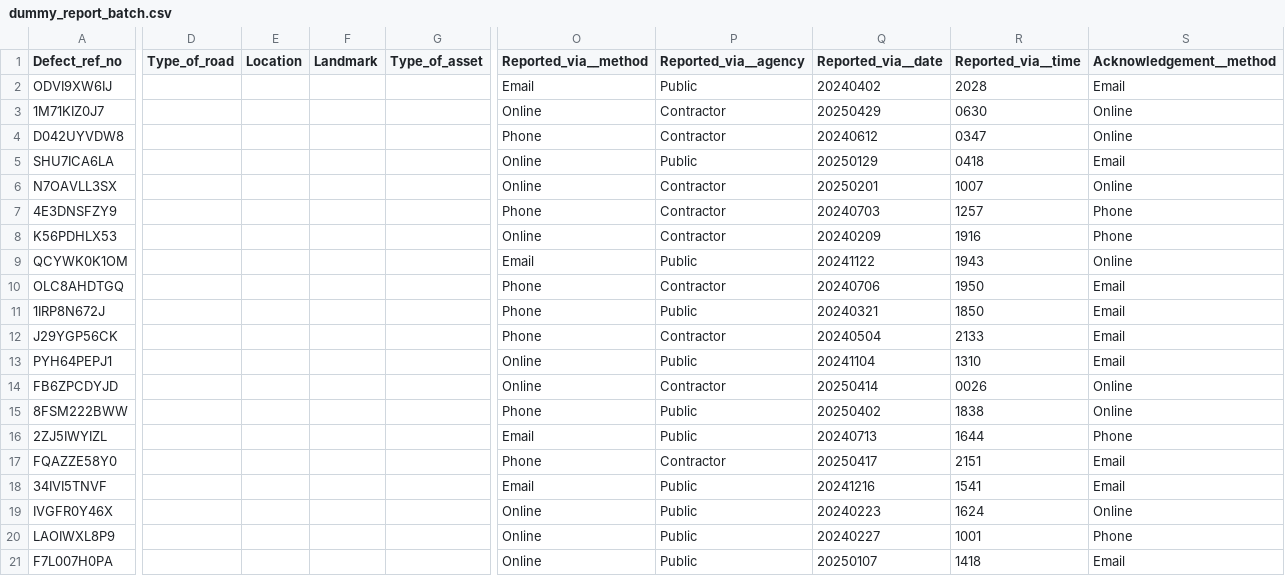
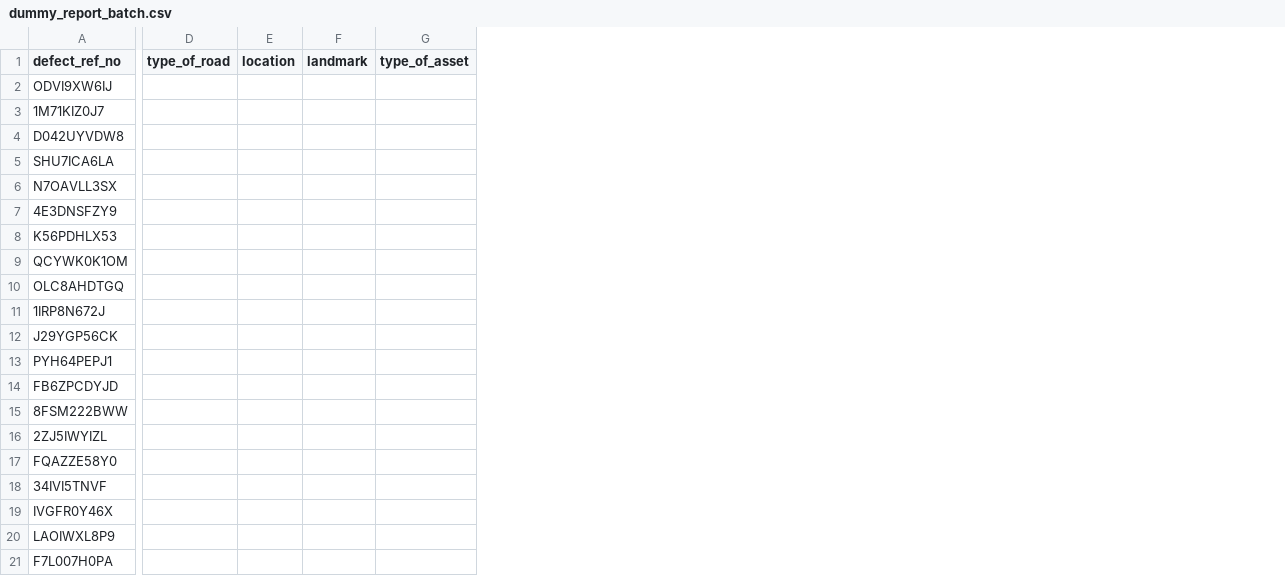
Before and after one commit to legoYoda1/Teal_FYP_db, a CSV file: others/misc/dummy_report_batch.csv, drawn as a sheet; only a part is shown, gaps mark what is left out; removed rows and columns are numbered as before the commit, all else as after; the diff covers the shown part only; the diff names each change by its address in the sheet, - before the commit and + after, or states it on an @@ line.

Commit message:
merged master and nihal branch data

```diff
--- a/others/misc/dummy_report_batch.csv
+++ b/others/misc/dummy_report_batch.csv
-column D (Type_of_road), empty
-column E (Location), empty
-column F (Landmark), empty
-column G (Type_of_asset), empty
+column D (type_of_road), empty
+column E (location), empty
+column F (landmark), empty
+column G (type_of_asset), empty
-column O (Reported_via__method), rows 2-21: Email | Online | Phone | Online | Online | Phone | Online | Email | Phone | Phone | Phone | Online | Online | Phone | Email | Phone | Email | Online | Online | Online
-column P (Reported_via__agency), rows 2-21: Public | Contractor | Contractor | Public | Contractor | Contractor | Contractor | Public | Contractor | Public | Contractor | Public | Contractor | Public | Public | Contractor | Public | Public | Public | Public
-column Q (Reported_via__date), rows 2-21: 20240402 | 20250429 | 20240612 | 20250129 | 20250201 | 20240703 | 20240209 | 20241122 | 20240706 | 20240321 | 20240504 | 20241104 | 20250414 | 20250402 | 20240713 | 20250417 | 20241216 | 20240223 | 20240227 | 20250107
-column R (Reported_via__time), rows 2-21: 2028 | 0630 | 0347 | 0418 | 1007 | 1257 | 1916 | 1943 | 1950 | 1850 | 2133 | 1310 | 0026 | 1838 | 1644 | 2151 | 1541 | 1624 | 1001 | 1418
-column S (Acknowledgement__method), rows 2-21: Email | Online | Online | Email | Online | Phone | Phone | Online | Email | Email | Email | Email | Online | Online | Phone | Email | Email | Online | Phone | Email
-A1: Defect_ref_no
+A1: defect_ref_no
```
Also changed, not shown: 8 removed columns and 9 edited cells elsewhere in this file, 21 other files.
